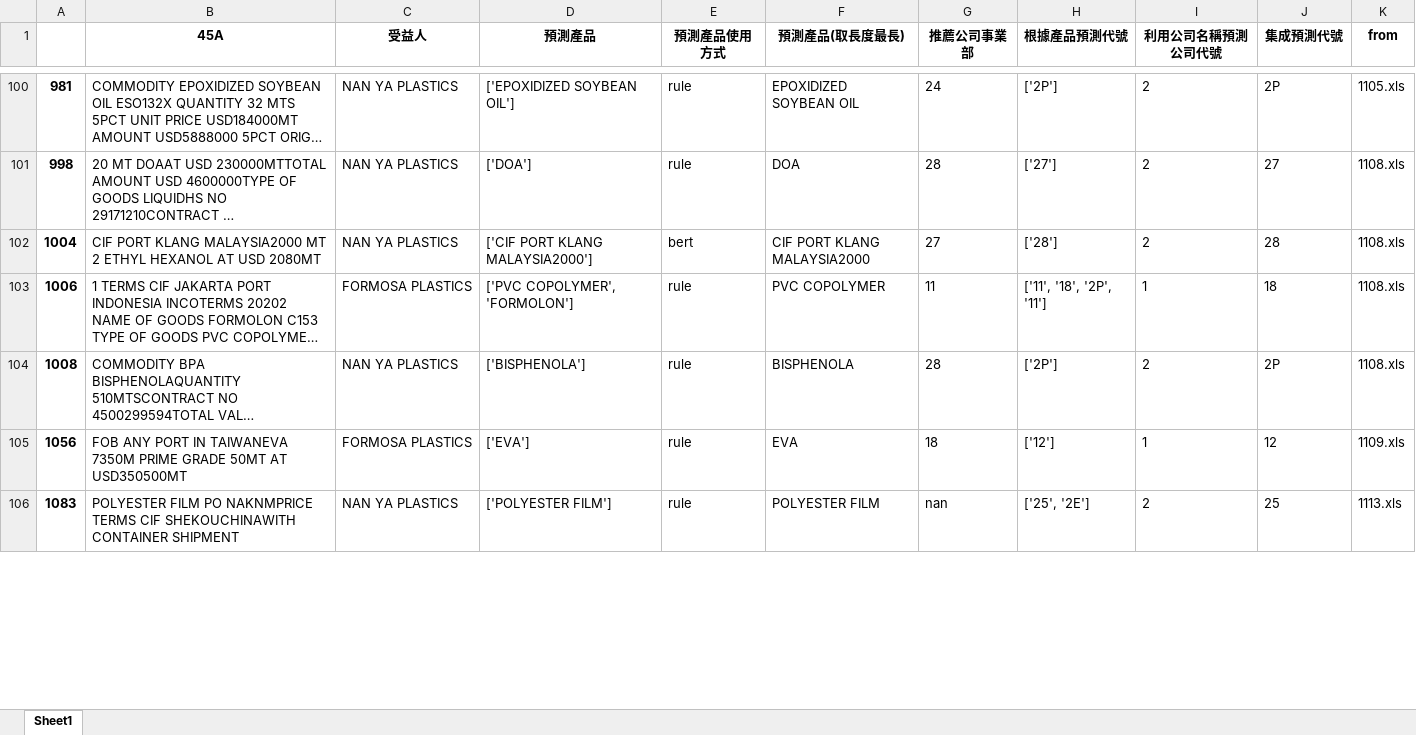
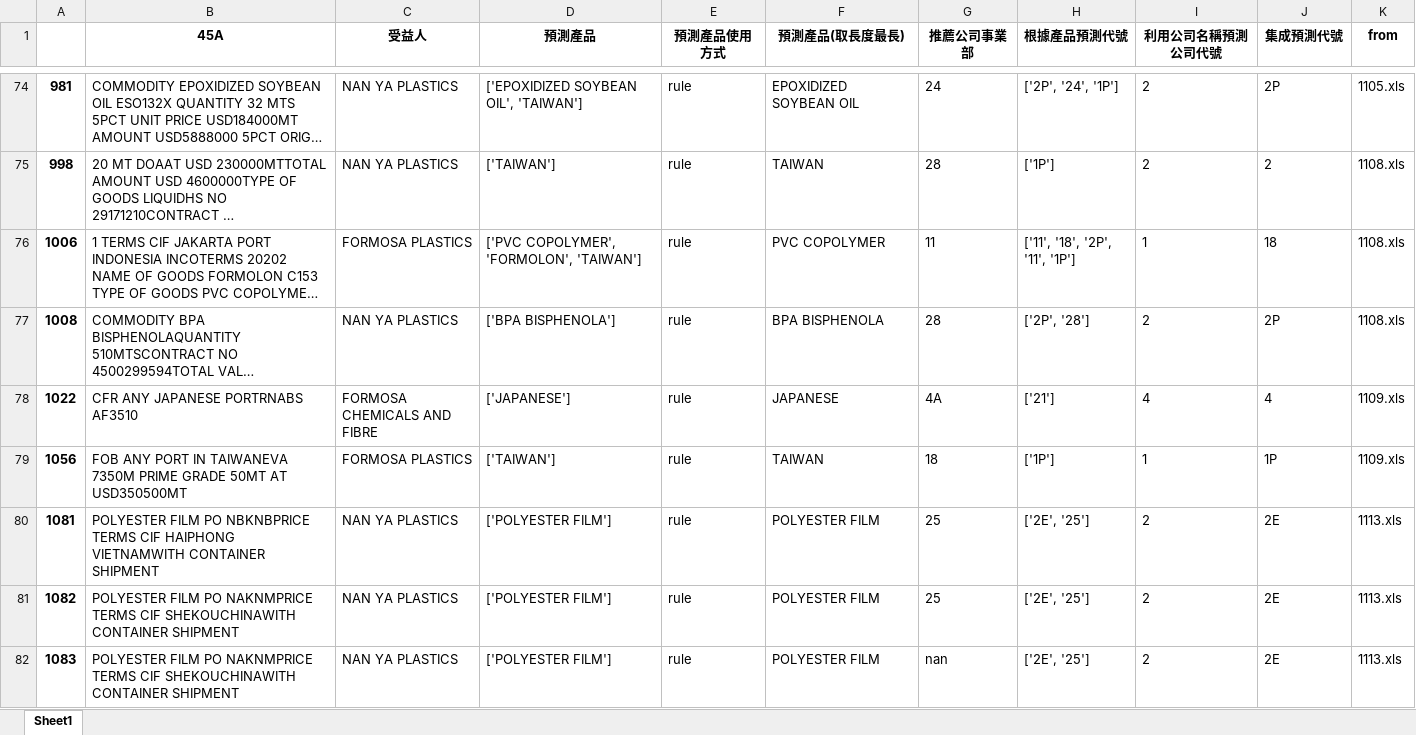
Before and after one commit to skywalker0803r/Letter-of-Credit-Intelligent-Auxiliary-Semantic-Analysis-System, an Excel workbook: output/錯誤型態彙整.xlsx, sheet Sheet1, drawn as a sheet; only a part is shown, gaps mark what is left out; long unchanged cells end in …; values as stored, in another font and other column widths than the file's, no borders; removed rows and columns are numbered as before the commit, all else as after; the diff covers the shown part only; the diff names each change by its address in the sheet, - before the commit and + after, or states it on an @@ line.

```diff
--- a/output/錯誤型態彙整.xlsx (sheet Sheet1)
+++ b/output/錯誤型態彙整.xlsx (sheet Sheet1)
-D74 (預測產品): ['EPOXIDIZED SOYBEAN OIL']
+D74 (預測產品): ['EPOXIDIZED SOYBEAN OIL', 'TAIWAN']
-H74 (根據產品預測代號): ['2P']
+H74 (根據產品預測代號): ['2P', '24', '1P']
-D75 (預測產品): ['DOA']
+D75 (預測產品): ['TAIWAN']
-F75 (預測產品(取長度最長)): DOA
+F75 (預測產品(取長度最長)): TAIWAN
-H75 (根據產品預測代號): ['27']
+H75 (根據產品預測代號): ['1P']
-J75 (集成預測代號): 27
+J75 (集成預測代號): 2
-row 102: 1004 | CIF PORT KLANG MALAYSIA2000 MT 2 ETHYL HEXANOL AT USD 2080MT | NAN YA PLASTICS | ['CIF PORT KLANG MALAYSIA2000'] | bert | CIF PORT KLANG MALAYSIA2000 | 27 | ['28'] | 2 | 28 | 1108.xls
-D76 (預測產品): ['PVC COPOLYMER', 'FORMOLON']
+D76 (預測產品): ['PVC COPOLYMER', 'FORMOLON', 'TAIWAN']
-H76 (根據產品預測代號): ['11', '18', '2P', '11']
+H76 (根據產品預測代號): ['11', '18', '2P', '11', '1P']
-D77 (預測產品): ['BISPHENOLA']
+D77 (預測產品): ['BPA BISPHENOLA']
-F77 (預測產品(取長度最長)): BISPHENOLA
+F77 (預測產品(取長度最長)): BPA BISPHENOLA
-H77 (根據產品預測代號): ['2P']
+H77 (根據產品預測代號): ['2P', '28']
+row 78: 1022 | CFR ANY JAPANESE PORTRNABS AF3510 | FORMOSA CHEMICALS AND FIBRE | ['JAPANESE'] | rule | JAPANESE | 4A | ['21'] | 4 | 4 | 1109.xls
-D79 (預測產品): ['EVA']
+D79 (預測產品): ['TAIWAN']
-F79 (預測產品(取長度最長)): EVA
+F79 (預測產品(取長度最長)): TAIWAN
-H79 (根據產品預測代號): ['12']
+H79 (根據產品預測代號): ['1P']
-J79 (集成預測代號): 12
+J79 (集成預測代號): 1P
+row 80: 1081 | POLYESTER FILM PO NBKNBPRICE TERMS CIF HAIPHONG VIETNAMWITH CONTAINER SHIPMENT | NAN YA PLASTICS | ['POLYESTER FILM'] | rule | POLYESTER FILM | 25 | ['2E', '25'] | 2 | 2E | 1113.xls
+row 81: 1082 | POLYESTER FILM PO NAKNMPRICE TERMS CIF SHEKOUCHINAWITH CONTAINER SHIPMENT | NAN YA PLASTICS | ['POLYESTER FILM'] | rule | POLYESTER FILM | 25 | ['2E', '25'] | 2 | 2E | 1113.xls
-H82 (根據產品預測代號): ['25', '2E']
+H82 (根據產品預測代號): ['2E', '25']
-J82 (集成預測代號): 25
+J82 (集成預測代號): 2E
```
Also changed, not shown: 25 added rows, 52 removed rows and 79 edited cells elsewhere in this sheet, 2 other files.
